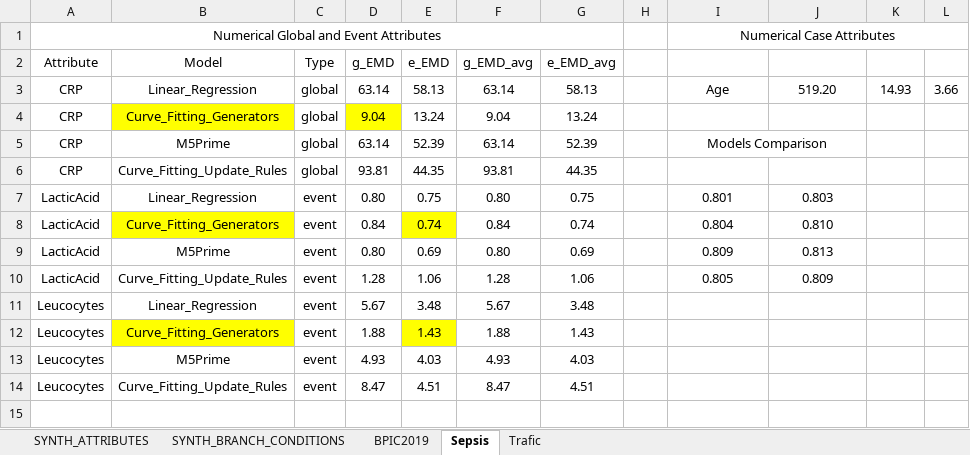
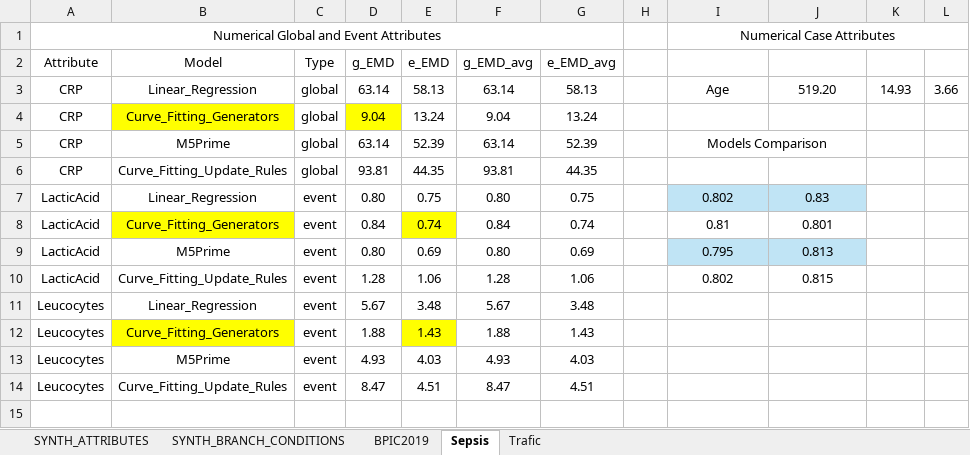
Before and after one commit to orlenyslp/DAS-RP, an Excel workbook: experiment_results.xlsx, sheet Sepsis, drawn as a sheet; only a part is shown; values as stored, in another font and other column widths than the file's, no borders; table styles not drawn; the diff names each change by its address in the sheet, - before the commit and + after, or states it on an @@ line.

```diff
--- a/experiment_results.xlsx (sheet Sepsis)
+++ b/experiment_results.xlsx (sheet Sepsis)
-I7 (Attribute): 0.801
+I7 (Attribute): 0.802
-I7:J7 fill: none
+I7:J7 fill: #C0E4F5
-J7 (MSE): 0.803
+J7 (MSE): 0.83
-I8 (Attribute): 0.804
+I8 (Attribute): 0.81
-J8 (MSE): 0.810
+J8 (MSE): 0.801
-I9 (Attribute): 0.809
+I9 (Attribute): 0.795
-I9:J9 fill: none
+I9:J9 fill: #C0E4F5
-I10 (Attribute): 0.805
+I10 (Attribute): 0.802
-J10 (MSE): 0.809
+J10 (MSE): 0.815
```
Also changed, not shown: sheet SYNTH_BRANCH_CONDITIONS, sheet Trafic, sheet BPIC2019.
